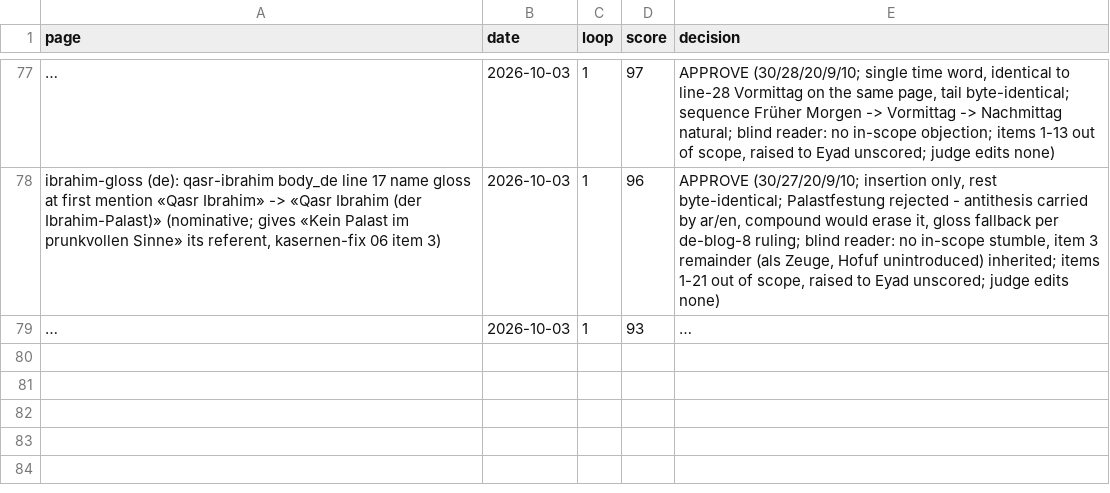
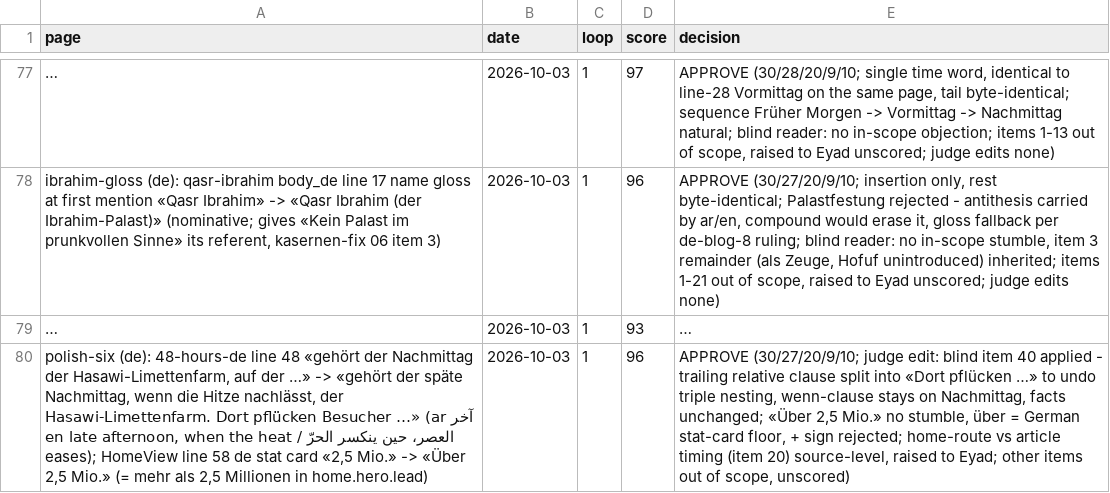
Before and after one commit to eyad62689-lab/visit-alahsa, a CSV file: de-translation/memory/scores.csv, drawn as a sheet; only a part is shown, gaps mark what is left out; long unchanged cells end in …; the diff names each change by its address in the sheet, - before the commit and + after, or states it on an @@ line.

```diff
--- a/de-translation/memory/scores.csv
+++ b/de-translation/memory/scores.csv
+row 80: polish-six (de): 48-hours-de line 48 «gehört der Nachmittag der Hasawi-Limettenfarm, auf der …» -> «gehört der späte Nachmittag, wenn die Hitze nachlässt, der Hasawi-Limettenfarm. Dort pflücken Besucher …» (ar آخر العصر، حين ينكسر الحرّ / en late afternoon, when the heat eases); HomeView line 58 de stat card «2,5 Mio.» -> «Über 2,5 Mio.» (= mehr als 2,5 Millionen in home.hero.lead) | 2026-10-03 | 1 | 96 | APPROVE (30/27/20/9/10; judge edit: blind item 40 applied - trailing relative clause split into «Dort pflücken …» to undo triple nesting, wenn-clause stays on Nachmittag, facts unchanged; «Über 2,5 Mio.» no stumble, über = German stat-card floor, + sign rejected; home-route vs article timing (item 20) source-level, raised to Eyad; other items out of scope, unscored)
```
Also changed, not shown: ru-translation/memory/scores.csv, zh-translation/memory/scores.csv, 23 other files.
